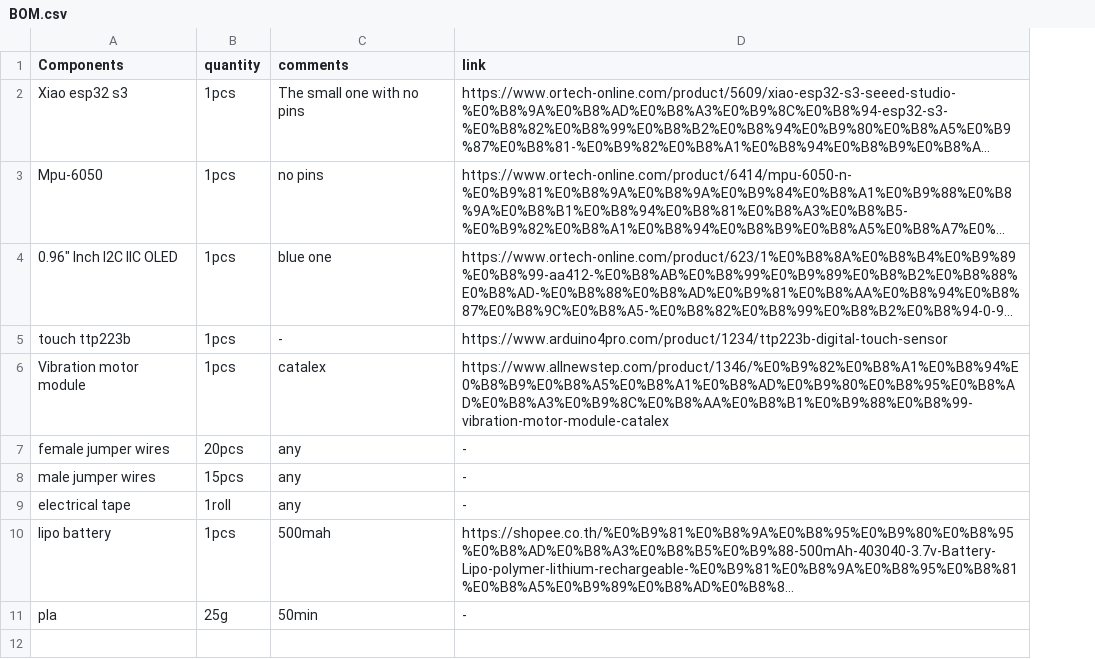
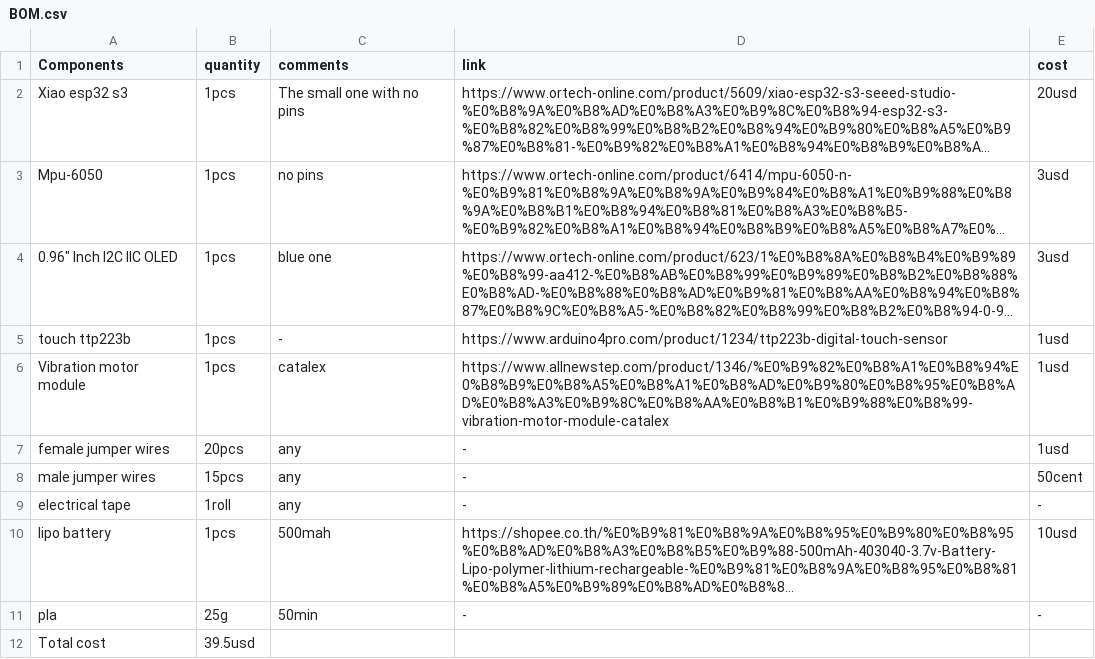
Before and after one commit to Tengyez/gyrogotchi, a CSV file: docs/BOM.csv, drawn as a sheet; long unchanged cells end in …; the diff names each change by its address in the sheet, - before the commit and + after, or states it on an @@ line.

Commit message:
Add cost column and update BOM entries

```diff
--- a/docs/BOM.csv
+++ b/docs/BOM.csv
+column E (cost), rows 2-11: 20usd | 3usd | 3usd | 1usd | 1usd | 1usd | 50cent | - | 10usd | -
+row 12: Total cost | 39.5usd
```
